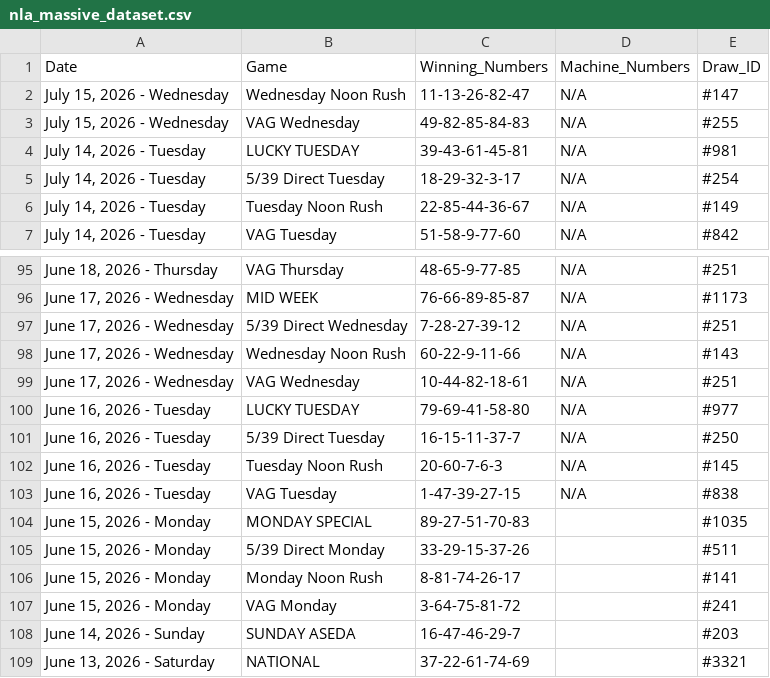
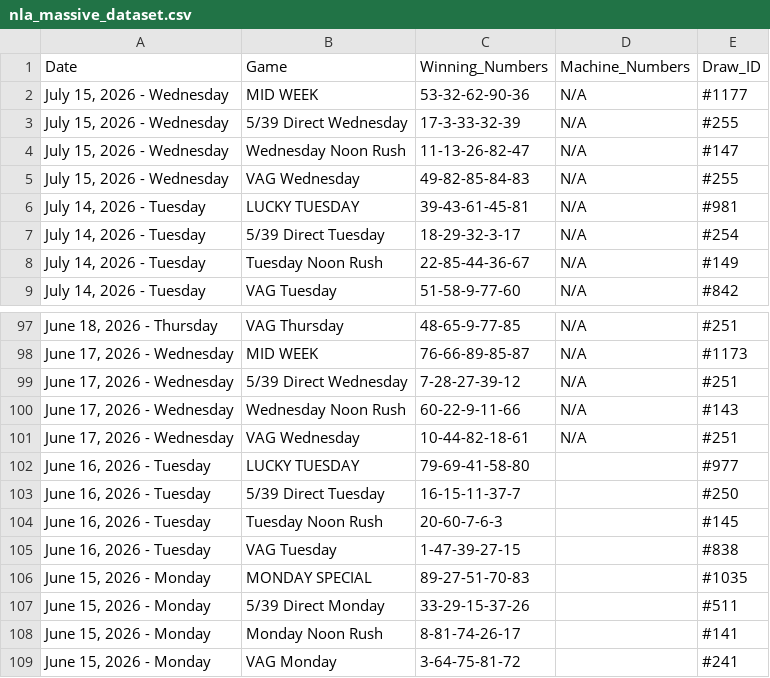
Before and after one commit to mrstephan404-hue/nla-data-repo, a CSV file: nla_massive_dataset.csv, drawn as a sheet; only a part is shown, gaps mark what is left out; the shorter side is filled out with more unchanged rows.

```diff
--- a/nla_massive_dataset.csv
+++ b/nla_massive_dataset.csv
@@ -1,2 +1,4 @@
 Date,Game,Winning_Numbers,Machine_Numbers,Draw_ID
+"July 15, 2026 - Wednesday",MID WEEK,53-32-62-90-36,N/A,#1177
+"July 15, 2026 - Wednesday",5/39 Direct Wednesday,17-3-33-32-39,N/A,#255
 "July 15, 2026 - Wednesday",Wednesday Noon Rush,11-13-26-82-47,N/A,#147
@@ -99,6 +101,6 @@ Date,Game,Winning_Numbers,Machine_Numbers,Draw_ID
 "June 17, 2026 - Wednesday",VAG Wednesday,10-44-82-18-61,N/A,#251
-"June 16, 2026 - Tuesday",LUCKY TUESDAY,79-69-41-58-80,N/A,#977
-"June 16, 2026 - Tuesday",5/39 Direct Tuesday,16-15-11-37-7,N/A,#250
-"June 16, 2026 - Tuesday",Tuesday Noon Rush,20-60-7-6-3,N/A,#145
-"June 16, 2026 - Tuesday",VAG Tuesday,1-47-39-27-15,N/A,#838
+"June 16, 2026 - Tuesday",LUCKY TUESDAY,79-69-41-58-80,,#977
+"June 16, 2026 - Tuesday",5/39 Direct Tuesday,16-15-11-37-7,,#250
+"June 16, 2026 - Tuesday",Tuesday Noon Rush,20-60-7-6-3,,#145
+"June 16, 2026 - Tuesday",VAG Tuesday,1-47-39-27-15,,#838
 "June 15, 2026 - Monday",MONDAY SPECIAL,89-27-51-70-83,,#1035
```
